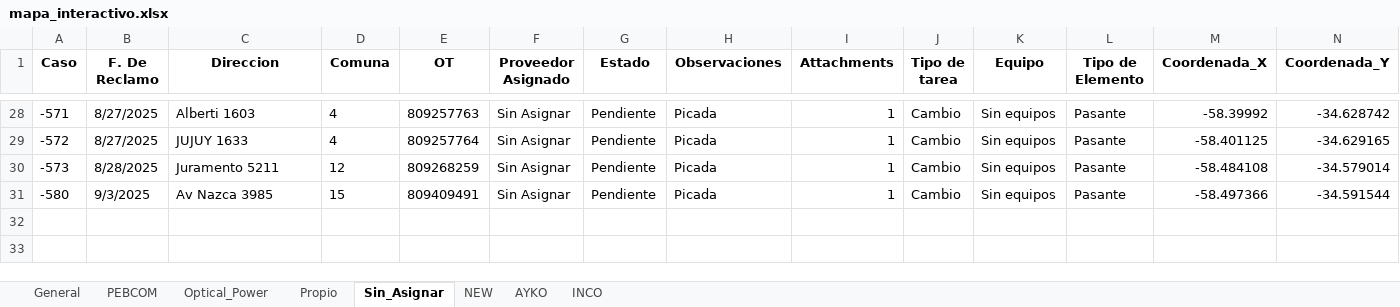
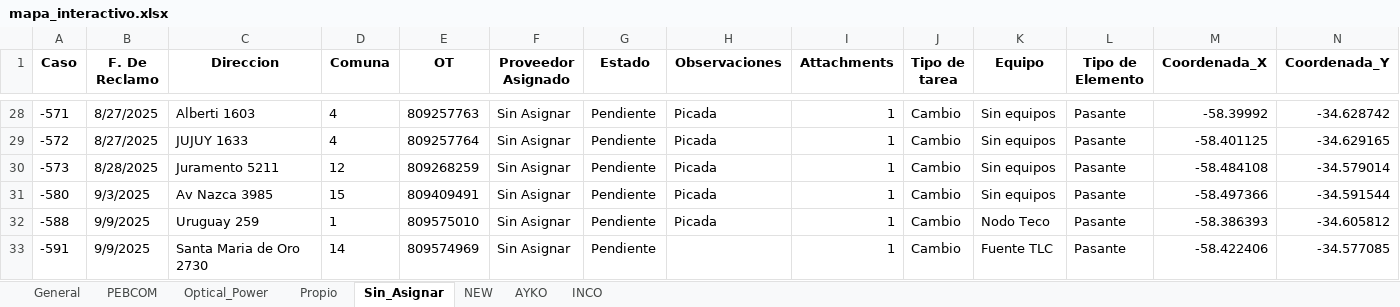
Before and after one commit to gestiondereclamosteco/pendientes_mantenimiento, an Excel workbook: mapa_interactivo.xlsx, sheet Sin_Asignar, drawn as a sheet; only a part is shown, gaps mark what is left out; values as stored, in another font and other column widths than the file's, no borders; rows hold the shown columns only; the diff names each change by its address in the sheet, - before the commit and + after, or states it on an @@ line.

```diff
--- a/mapa_interactivo.xlsx (sheet Sin_Asignar)
+++ b/mapa_interactivo.xlsx (sheet Sin_Asignar)
+row 32: -588 | 9/9/2025 | Uruguay 259 | 1 | 809575010 | Sin Asignar | Pendiente | Picada | 1 | Cambio | Nodo Teco | Pasante | -58.386393 | -34.605812
+row 33: -591 | 9/9/2025 | Santa Maria de Oro 2730 | 14 | 809574969 | Sin Asignar | Pendiente |  | 1 | Cambio | Fuente TLC | Pasante | -58.422406 | -34.577085
```
Also changed, not shown: sheet General, sheet AYKO, sheet PEBCOM, 1 other file.
